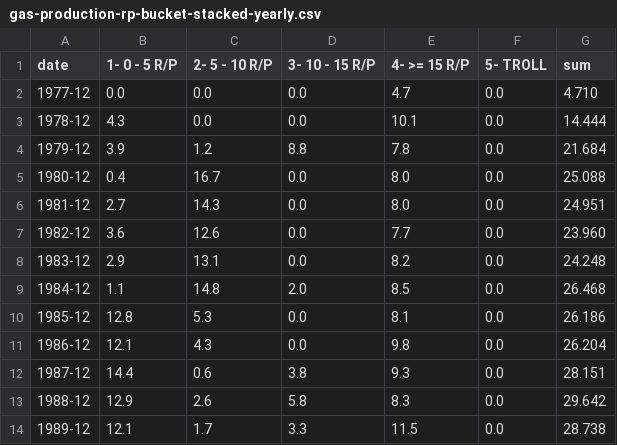
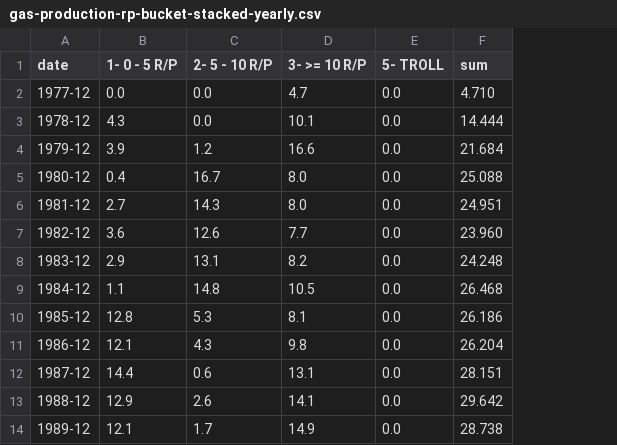
Before and after one commit to ivarref/clj-simple-chart, a CSV file: data/ncs/gas-production-rp-bucket-stacked-yearly.csv, drawn as a sheet; only a part is shown; removed rows and columns are numbered as before the commit, all else as after; the diff names each change by its address in the sheet, - before the commit and + after, or states it on an @@ line.

```diff
--- a/data/ncs/gas-production-rp-bucket-stacked-yearly.csv
+++ b/data/ncs/gas-production-rp-bucket-stacked-yearly.csv
-column D (3- 10 - 15 R/P), rows 2-14: 0.0 | 0.0 | 8.8 | 0.0 | 0.0 | 0.0 | 0.0 | 2.0 | 0.0 | 0.0 | 3.8 | 5.8 | 3.3
-column E (4- >= 15 R/P), rows 2-14: 4.7 | 10.1 | 7.8 | 8.0 | 8.0 | 7.7 | 8.2 | 8.5 | 8.1 | 9.8 | 9.3 | 8.3 | 11.5
+column D (3- >= 10 R/P), rows 2-14: 4.7 | 10.1 | 16.6 | 8.0 | 8.0 | 7.7 | 8.2 | 10.5 | 8.1 | 9.8 | 13.1 | 14.1 | 14.9
```
Also changed, not shown: data/ncs/gas-production-rp-bucket-stacked-monthly.csv, 2 other files.
